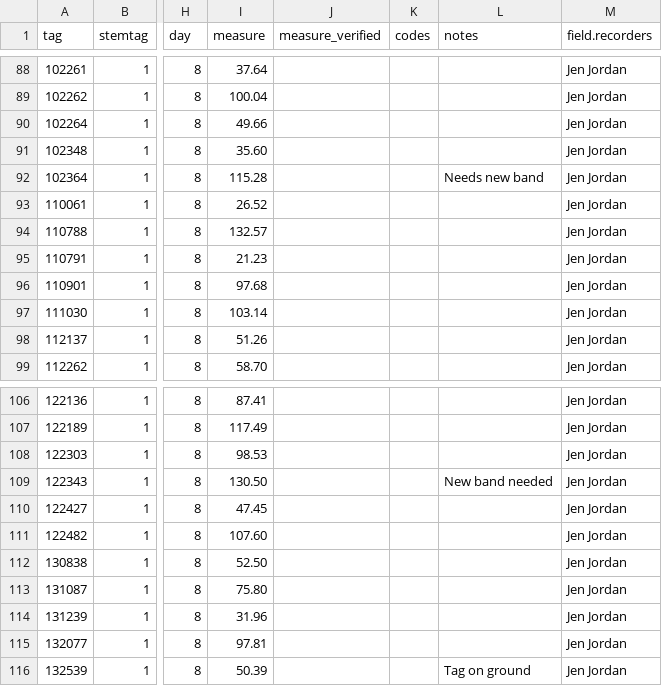
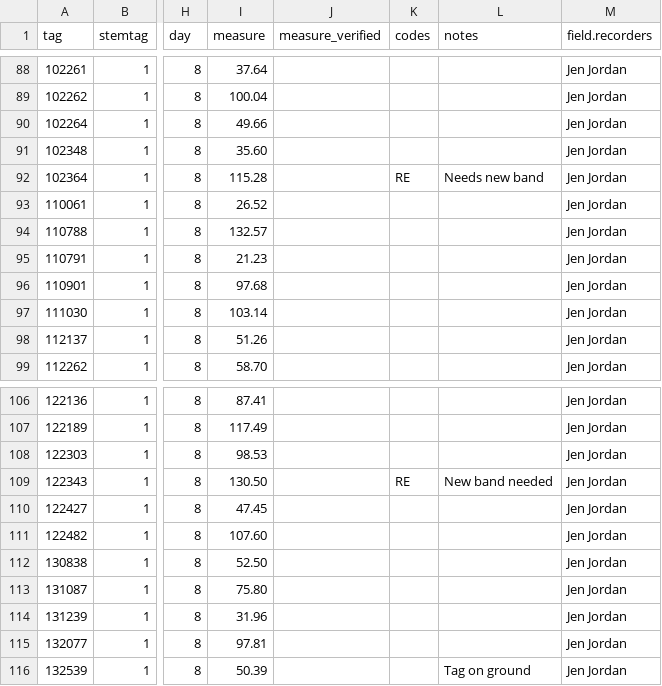
Before and after one commit to SCBI-ForestGEO/Dendrobands, a CSV file: resources/raw_data/2021/data_entry_intraannual_2021-08.csv, drawn as a sheet; only a part is shown, gaps mark what is left out; the diff names each change by its address in the sheet, - before the commit and + after, or states it on an @@ line.

```diff
--- a/resources/raw_data/2021/data_entry_intraannual_2021-08.csv
+++ b/resources/raw_data/2021/data_entry_intraannual_2021-08.csv
-K92 (codes): (empty)
+K92 (codes): RE
-K109 (codes): (empty)
+K109 (codes): RE
```
Also changed, not shown: resources/raw_data/2021/data_entry_biannual_fall2021.csv, resources/raw_data/2021/data_entry_biannual_spr2021.csv, 2 other files.
